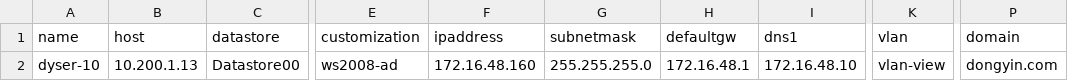
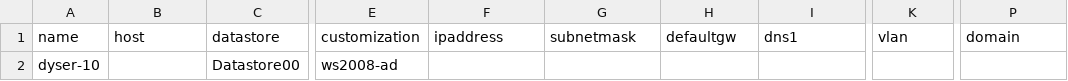
Before and after one commit to wytle/new-vm, a CSV file: WS2008/windows2008.csv, drawn as a sheet; only a part is shown, gaps mark what is left out; the diff names each change by its address in the sheet, - before the commit and + after, or states it on an @@ line.

```diff
--- a/WS2008/windows2008.csv
+++ b/WS2008/windows2008.csv
-B2 (host): 10.200.1.13
+B2 (host): (empty)
-F2 (ipaddress): 172.16.48.160
+F2 (ipaddress): (empty)
-G2 (subnetmask): 255.255.255.0
+G2 (subnetmask): (empty)
-H2 (defaultgw): 172.16.48.1
+H2 (defaultgw): (empty)
-I2 (dns1): 172.16.48.10
+I2 (dns1): (empty)
-K2 (vlan): vlan-view
+K2 (vlan): (empty)
-P2 (domain): dongyin.com
+P2 (domain): (empty)
```
Also changed, not shown: Centos7/centos.csv.
